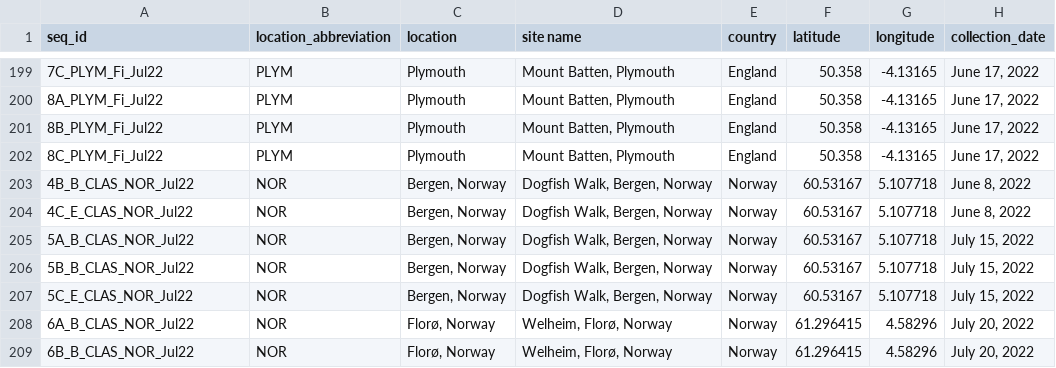
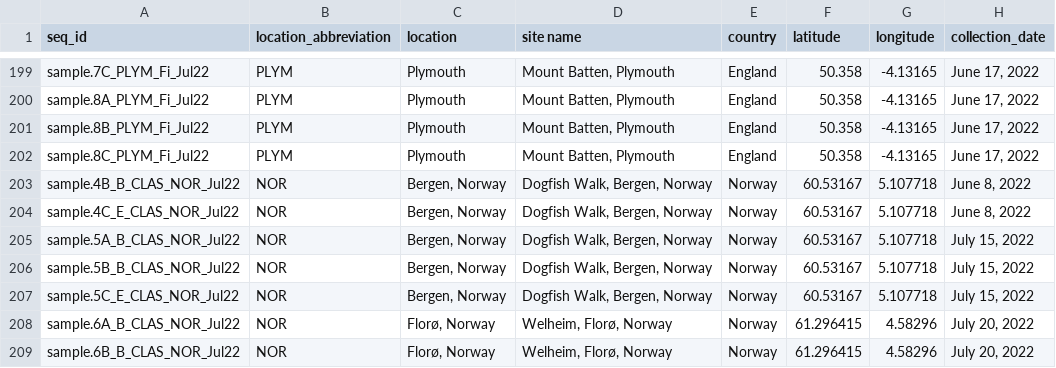
Before and after one commit to eneave/DNA-Divers, a CSV file: data/metadata/supp_table_1.csv, drawn as a sheet; only a part is shown, gaps mark what is left out; the diff covers the shown part only; the diff names each change by its address in the sheet, - before the commit and + after, or states it on an @@ line.

```diff
--- a/data/metadata/supp_table_1.csv
+++ b/data/metadata/supp_table_1.csv
-A199 (seq_id): 7C_PLYM_Fi_Jul22
+A199 (seq_id): sample.7C_PLYM_Fi_Jul22
-A200 (seq_id): 8A_PLYM_Fi_Jul22
+A200 (seq_id): sample.8A_PLYM_Fi_Jul22
-A201 (seq_id): 8B_PLYM_Fi_Jul22
+A201 (seq_id): sample.8B_PLYM_Fi_Jul22
-A202 (seq_id): 8C_PLYM_Fi_Jul22
+A202 (seq_id): sample.8C_PLYM_Fi_Jul22
-A203 (seq_id): 4B_B_CLAS_NOR_Jul22
+A203 (seq_id): sample.4B_B_CLAS_NOR_Jul22
-A204 (seq_id): 4C_E_CLAS_NOR_Jul22
+A204 (seq_id): sample.4C_E_CLAS_NOR_Jul22
-A205 (seq_id): 5A_B_CLAS_NOR_Jul22
+A205 (seq_id): sample.5A_B_CLAS_NOR_Jul22
-A206 (seq_id): 5B_B_CLAS_NOR_Jul22
+A206 (seq_id): sample.5B_B_CLAS_NOR_Jul22
-A207 (seq_id): 5C_E_CLAS_NOR_Jul22
+A207 (seq_id): sample.5C_E_CLAS_NOR_Jul22
-A208 (seq_id): 6A_B_CLAS_NOR_Jul22
+A208 (seq_id): sample.6A_B_CLAS_NOR_Jul22
-A209 (seq_id): 6B_B_CLAS_NOR_Jul22
+A209 (seq_id): sample.6B_B_CLAS_NOR_Jul22
```
Also changed, not shown: 27 edited cells elsewhere in this file, 7 other files.
